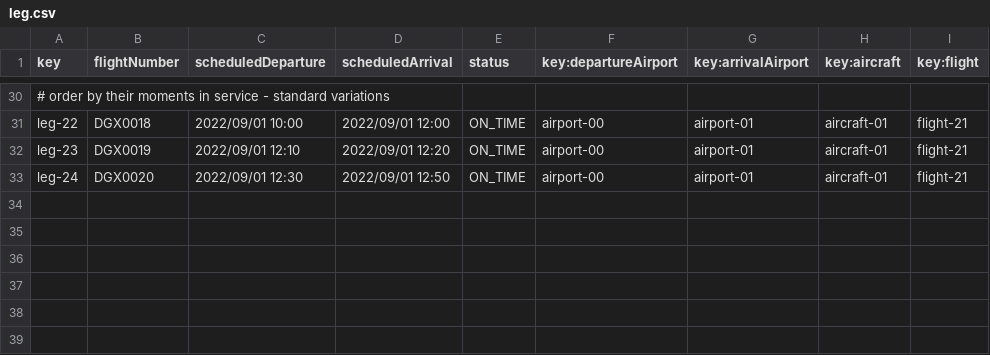
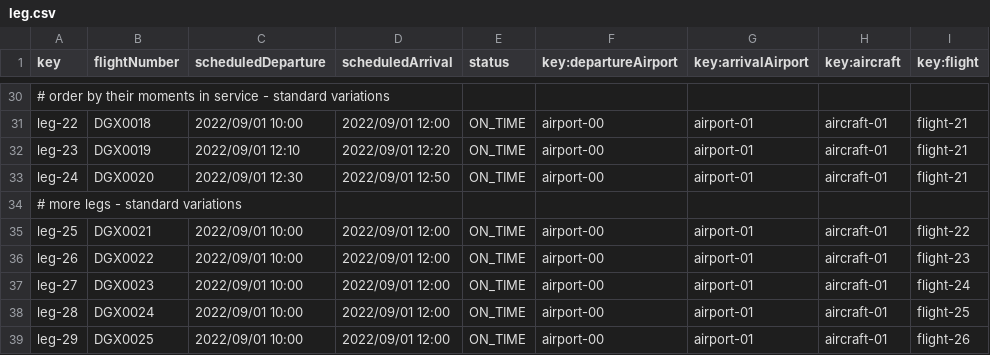
Before and after one commit to C1-036/Acme-ANS-D04, a CSV file: src/main/resources/WEB-INF/data/sample/leg.csv, drawn as a sheet; only a part is shown, gaps mark what is left out; the diff names each change by its address in the sheet, - before the commit and + after, or states it on an @@ line.

```diff
--- a/src/main/resources/WEB-INF/data/sample/leg.csv
+++ b/src/main/resources/WEB-INF/data/sample/leg.csv
+row 34: # more legs - standard variations
+row 35: leg-25 | DGX0021 | 2022/09/01 10:00 | 2022/09/01 12:00 | ON_TIME | airport-00 | airport-01 | aircraft-01 | flight-22
+row 36: leg-26 | DGX0022 | 2022/09/01 10:00 | 2022/09/01 12:00 | ON_TIME | airport-00 | airport-01 | aircraft-01 | flight-23
+row 37: leg-27 | DGX0023 | 2022/09/01 10:00 | 2022/09/01 12:00 | ON_TIME | airport-00 | airport-01 | aircraft-01 | flight-24
+row 38: leg-28 | DGX0024 | 2022/09/01 10:00 | 2022/09/01 12:00 | ON_TIME | airport-00 | airport-01 | aircraft-01 | flight-25
+row 39: leg-29 | DGX0025 | 2022/09/01 10:00 | 2022/09/01 12:00 | ON_TIME | airport-00 | airport-01 | aircraft-01 | flight-26
```
Also changed, not shown: 8 other files.
